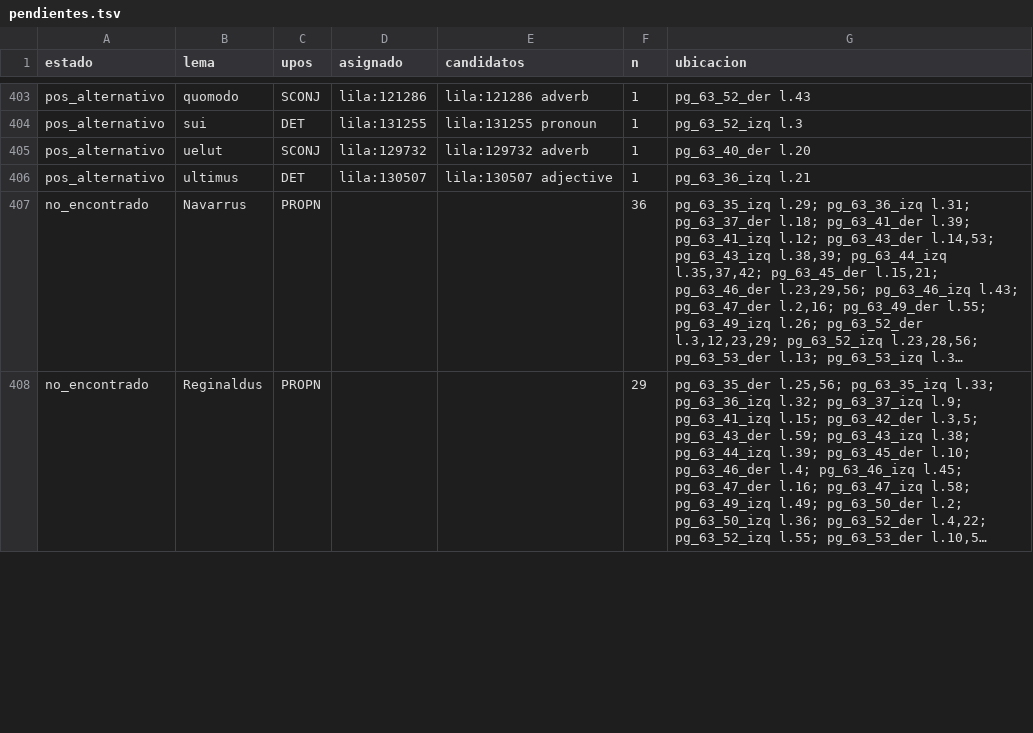
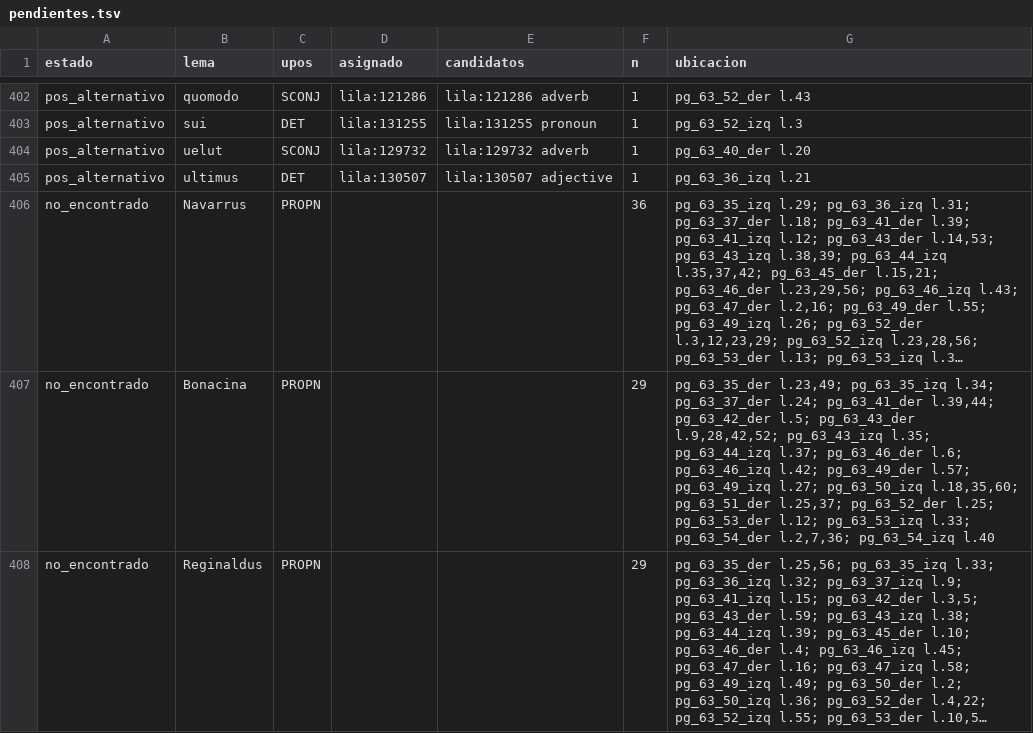
Before and after one commit to afvial/onate, a TSV file: lila/pendientes.tsv, drawn as a sheet; only a part is shown, gaps mark what is left out; long unchanged cells end in …; the diff covers the shown part only; the diff names each change by its address in the sheet, - before the commit and + after, or states it on an @@ line.

```diff
--- a/lila/pendientes.tsv
+++ b/lila/pendientes.tsv
+row 407: no_encontrado | Bonacina | PROPN |  |  | 29 | pg_63_35_der l.23,49; pg_63_35_izq l.34; pg_63_37_der l.24; pg_63_41_der l.39,44; pg_63_42_der l.5; pg_63_43_der l.9,28,42,52; pg_63_43_izq l.35; pg_63_44_izq l.37; pg_63_46_der l.6; pg_63_46_izq l.42; pg_63_49_der l.57; pg_63_49_izq l.27; pg_63_50_izq l.18,35,60; pg_63_51_der l.25,37; pg_63_52_der l.25; pg_63_53_der l.12; pg_63_53_izq l.33; pg_63_54_der l.2,7,36; pg_63_54_izq l.40
```
Also changed, not shown: 3 added rows, 7 removed rows and 5 edited cells elsewhere in this file, lila/paginas/pg_63_42_der.tsv, lila/paginas/pg_63_43_der.tsv, 19 other files.
